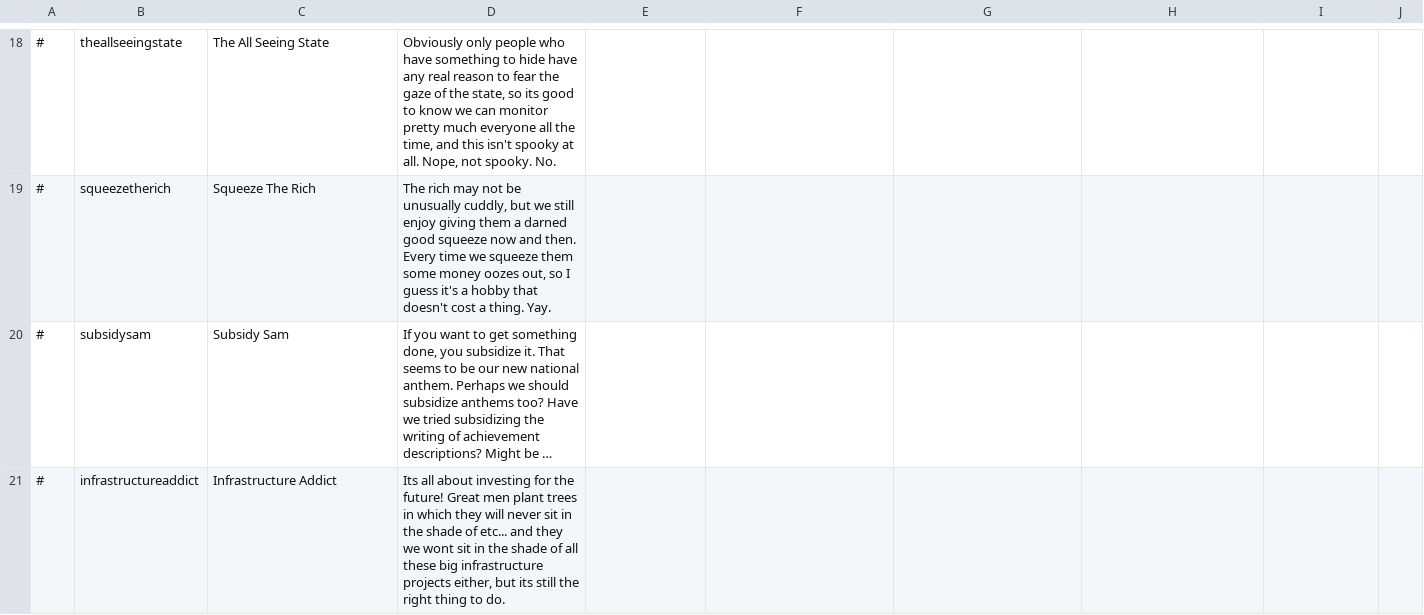
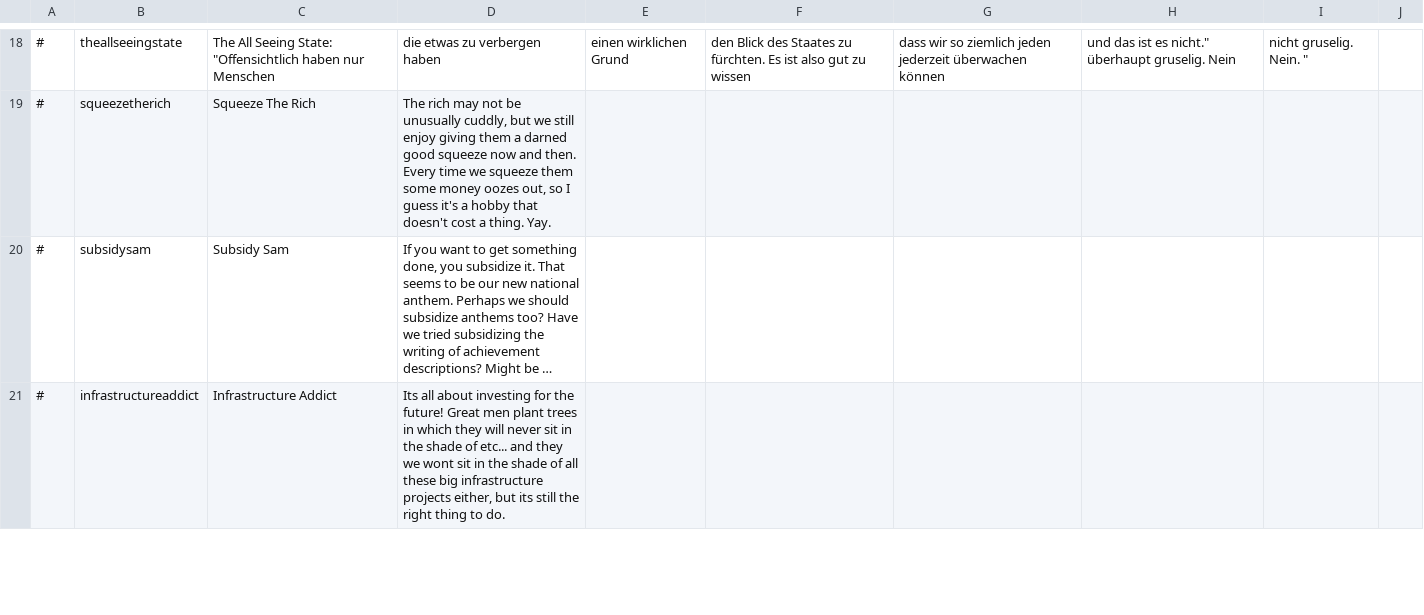
Before and after one commit to chrishdx/Democracy-4-German, a CSV file: German/achievements.csv, drawn as a sheet; only a part is shown, gaps mark what is left out; long unchanged cells end in …; the diff covers the shown part only.

```diff
--- a/German/achievements.csv
+++ b/German/achievements.csv
@@ -18,2 +18,2 @@
-#,theallseeingstate,The All Seeing State,"Obviously only people who have something to hide have any real reason to fear the gaze of the state, so its good to know we can monitor pretty much everyone all the time, and this isn't spooky at all. Nope, not spooky. No.",
+#, theallseeingstate, The All Seeing State: "Offensichtlich haben nur Menschen, die etwas zu verbergen haben, einen wirklichen Grund, den Blick des Staates zu fürchten. Es ist also gut zu wissen, dass wir so ziemlich jeden jederzeit überwachen können, und das ist es nicht." überhaupt gruselig. Nein, nicht gruselig. Nein. ",
 #,squeezetherich,Squeeze The Rich,"The rich may not be unusually cuddly, but we still enjoy giving them a darned good squeeze now and then. Every time we squeeze them some money oozes out, so I guess it's a hobby that doesn't cost a thing. Yay.",
```
Also changed, not shown: 8 added rows, 8 removed rows and 17 edited cells elsewhere in this file.
